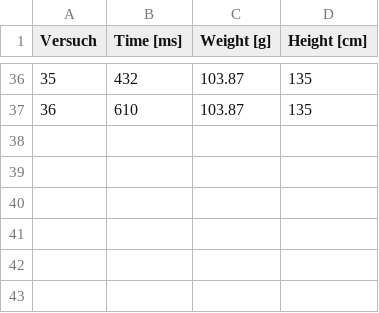
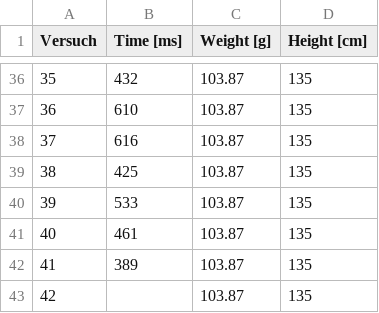
Before and after one commit to quiode/Schwerpunktfachwoche, a CSV file: data/data.csv, drawn as a sheet; only a part is shown, gaps mark what is left out.

Commit message:
etwas mehr messwerte

```diff
--- a/data/data.csv
+++ b/data/data.csv
@@ -37 +37,7 @@ Versuch,Time [ms],Weight [g], Height [cm]
 36,610,103.87,135
+37,616,103.87,135
+38,425,103.87,135
+39,533,103.87,135
+40,461,103.87,135
+41,389,103.87,135
+42,,103.87,135
```
